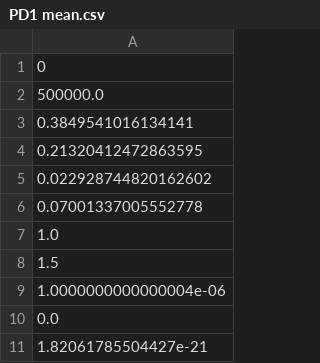
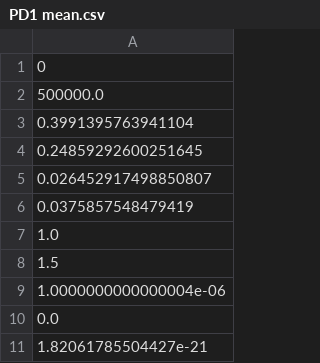
Before and after one commit to AllisonNg067/ImmunoRTDataFit, a CSV file: PD1 mean.csv, drawn as a sheet; only a part is shown; the diff covers the shown part only.

```diff
--- a/PD1 mean.csv
+++ b/PD1 mean.csv
@@ -2,6 +2,6 @@
 500000.0
-0.3849541016134141
-0.21320412472863595
-0.022928744820162602
-0.07001337005552778
+0.3991395763941104
+0.24859292600251645
+0.026452917498850807
+0.0375857548479419
 1.0
```
Also changed, not shown: 4 added rows, 4 removed rows and 14 edited cells elsewhere in this file, PD1 best parameters.csv, PD1 errors.csv.
